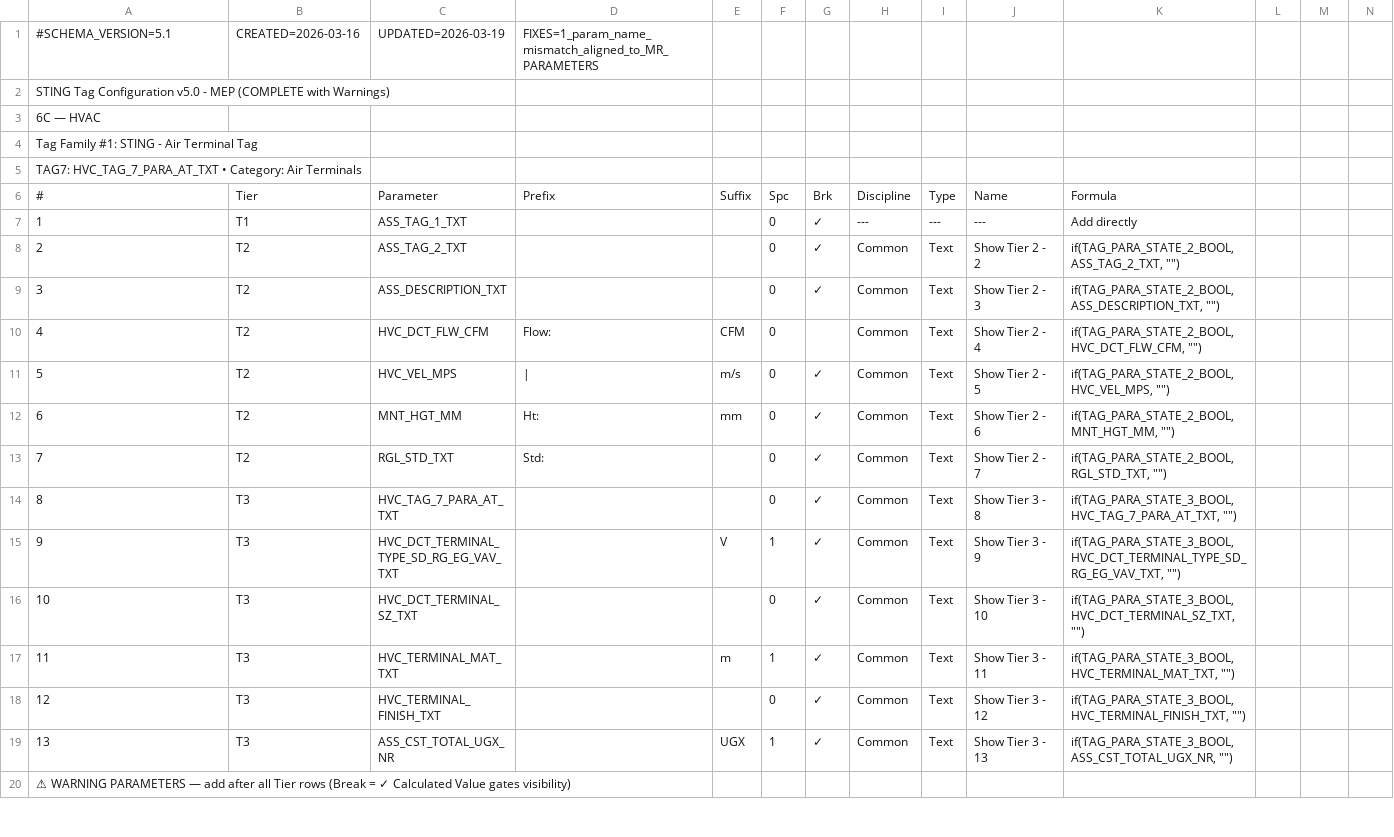
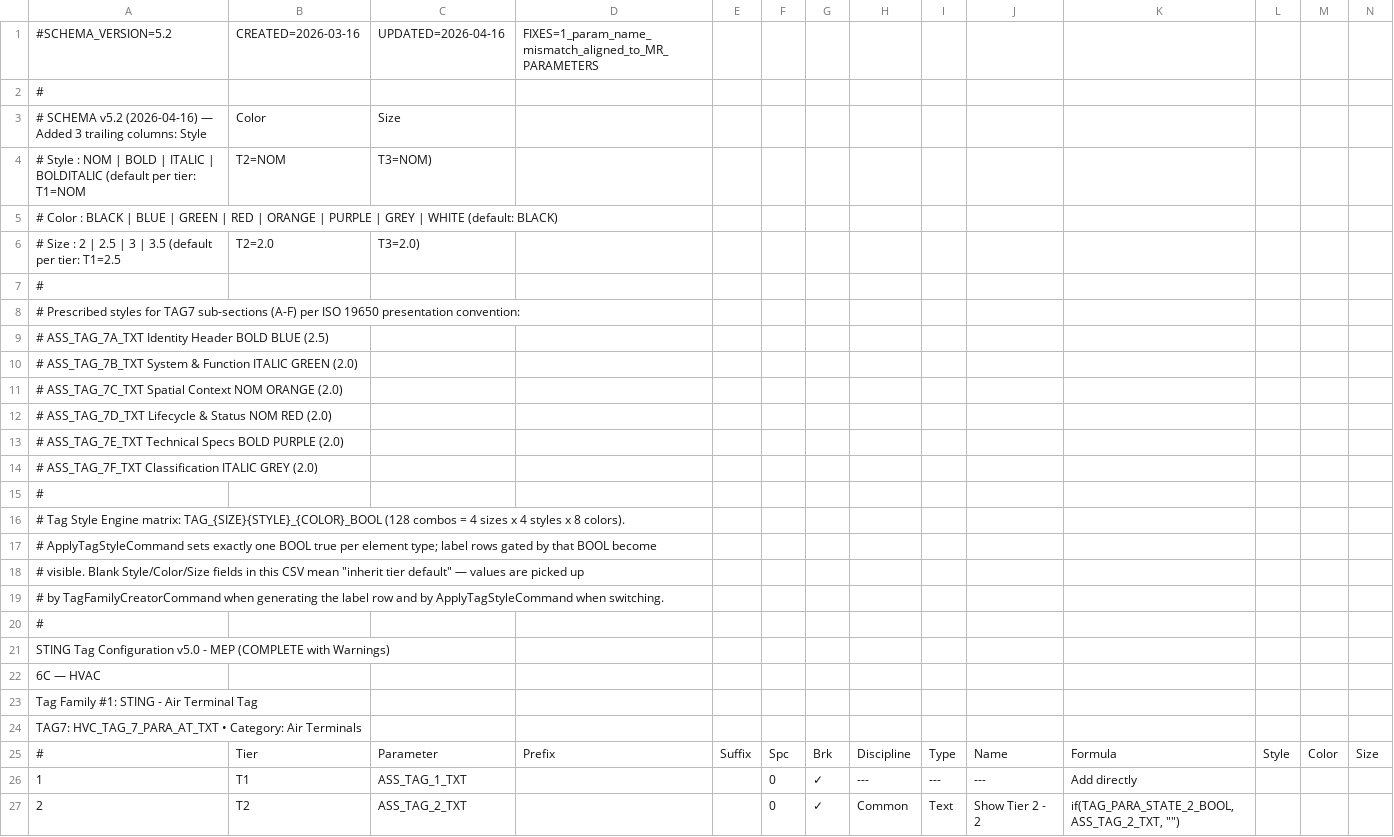
Before and after one commit to beckykyomugisha/STINGTOOLS, a CSV file: CompiledPlugin/Data/STING_TAG_CONFIG_v5_0_MEP.csv, drawn as a sheet; only a part is shown; the shorter side is filled out with more unchanged rows; the diff covers the shown part only.

```diff
--- a/CompiledPlugin/Data/STING_TAG_CONFIG_v5_0_MEP.csv
+++ b/CompiledPlugin/Data/STING_TAG_CONFIG_v5_0_MEP.csv
@@ -1,2 +1,21 @@
-#SCHEMA_VERSION=5.1,CREATED=2026-03-16,UPDATED=2026-03-19,FIXES=1_param_name_mismatch_aligned_to_MR_PARAMETERS
+#SCHEMA_VERSION=5.2,CREATED=2026-03-16,UPDATED=2026-04-16,FIXES=1_param_name_mismatch_aligned_to_MR_PARAMETERS
+#
+# SCHEMA v5.2 (2026-04-16) — Added 3 trailing columns: Style,Color,Size
+#   Style  : NOM | BOLD | ITALIC | BOLDITALIC               (default per tier: T1=NOM, T2=NOM, T3=NOM)
+#   Color  : BLACK | BLUE | GREEN | RED | ORANGE | PURPLE | GREY | WHITE  (default: BLACK)
+#   Size   : 2 | 2.5 | 3 | 3.5                              (default per tier: T1=2.5, T2=2.0, T3=2.0)
+#
+# Prescribed styles for TAG7 sub-sections (A-F) per ISO 19650 presentation convention:
+#   ASS_TAG_7A_TXT  Identity Header              BOLD    BLUE     (2.5)
+#   ASS_TAG_7B_TXT  System & Function            ITALIC  GREEN    (2.0)
+#   ASS_TAG_7C_TXT  Spatial Context              NOM     ORANGE   (2.0)
+#   ASS_TAG_7D_TXT  Lifecycle & Status           NOM     RED      (2.0)
+#   ASS_TAG_7E_TXT  Technical Specs              BOLD    PURPLE   (2.0)
+#   ASS_TAG_7F_TXT  Classification               ITALIC  GREY     (2.0)
+#
+# Tag Style Engine matrix: TAG_{SIZE}{STYLE}_{COLOR}_BOOL  (128 combos = 4 sizes x 4 styles x 8 colors).
+# ApplyTagStyleCommand sets exactly one BOOL true per element type; label rows gated by that BOOL become
+# visible. Blank Style/Color/Size fields in this CSV mean "inherit tier default" — values are picked up
+# by TagFamilyCreatorCommand when generating the label row and by ApplyTagStyleCommand when switching.
+#
 STING Tag Configuration v5.0 - MEP (COMPLETE with Warnings)
@@ -5,3 +24,3 @@ Tag Family #1: STING - Air Terminal Tag
 TAG7: HVC_TAG_7_PARA_AT_TXT  •  Category: Air Terminals
-#,Tier,Parameter,Prefix,Suffix,Spc,Brk,Discipline,Type,Name,Formula
+#,Tier,Parameter,Prefix,Suffix,Spc,Brk,Discipline,Type,Name,Formula,Style,Color,Size
 1,T1,ASS_TAG_1_TXT,,,0,✓,---,---,---,Add directly
```
Also changed, not shown: 163 edited cells elsewhere in this file, CompiledPlugin/Data/BOQ_TEMPLATE.csv, CompiledPlugin/Data/CATEGORY_BINDINGS.csv, 35 other files.
